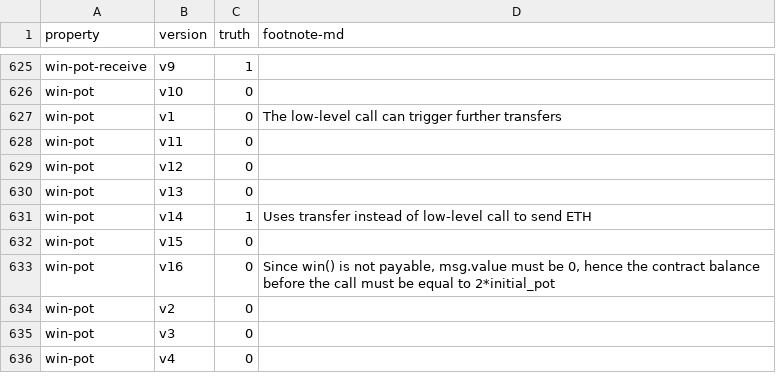
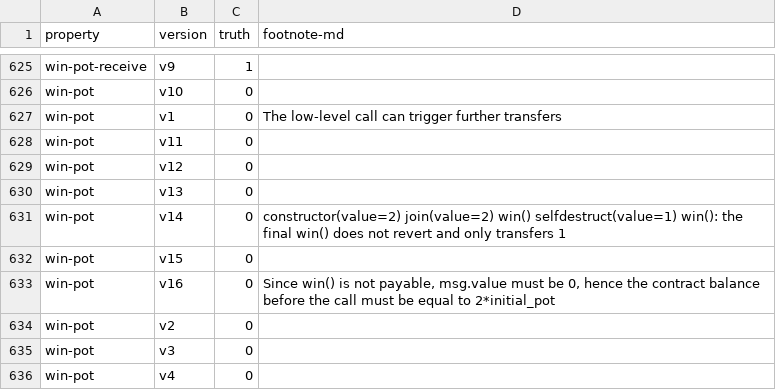
Before and after one commit to bitbart/contracts-verification-benchmark, a CSV file: contracts/price-bet/ground-truth.csv, drawn as a sheet; only a part is shown, gaps mark what is left out.

Commit message:
price-bet: win-pot

```diff
--- a/contracts/price-bet/ground-truth.csv
+++ b/contracts/price-bet/ground-truth.csv
@@ -630,3 +630,3 @@ win-pot,v12,0,
 win-pot,v13,0,
-win-pot,v14,1,"Uses transfer instead of low-level call to send ETH"
+win-pot,v14,0,"constructor(value=2) join(value=2) win() selfdestruct(value=1) win(): the final win() does not revert and only transfers 1"
 win-pot,v15,0,
```
Also changed, not shown: 1 other file.
